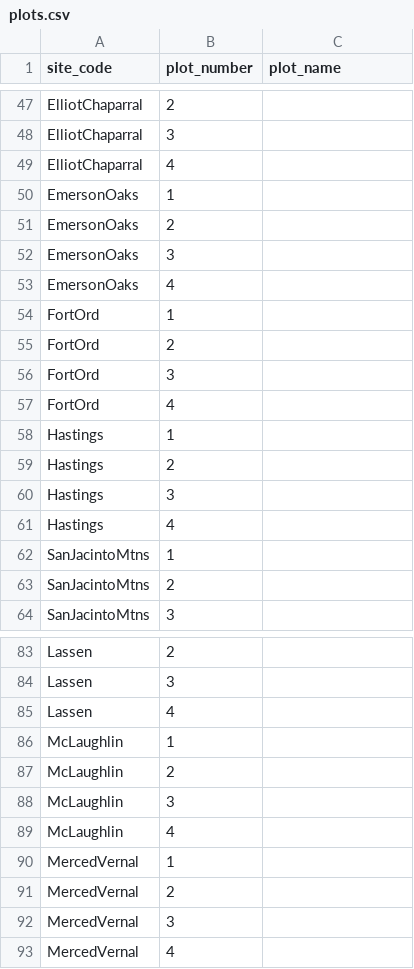
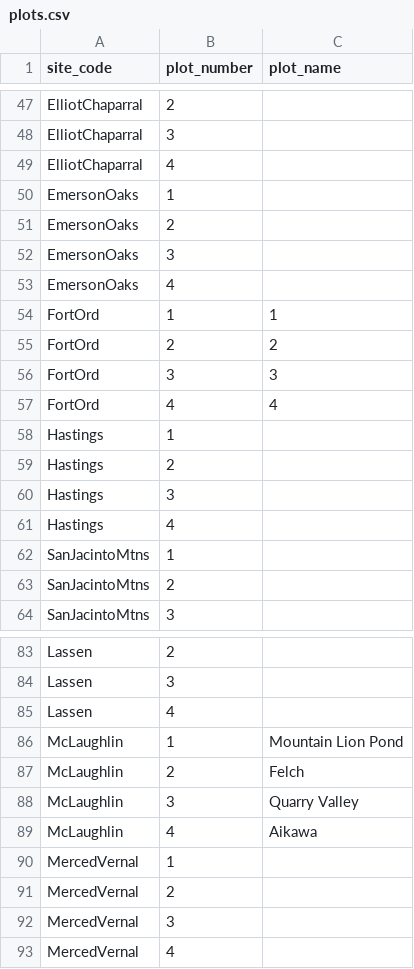
Before and after one commit to john-imperato/cassn-field-data-manager, a CSV file: data/plots.csv, drawn as a sheet; only a part is shown, gaps mark what is left out; the diff covers the shown part only.

```diff
--- a/data/plots.csv
+++ b/data/plots.csv
@@ -53,6 +53,6 @@ EmersonOaks,3,
 EmersonOaks,4,
-FortOrd,1,
-FortOrd,2,
-FortOrd,3,
-FortOrd,4,
+FortOrd,1,1
+FortOrd,2,2
+FortOrd,3,3
+FortOrd,4,4
 Hastings,1,
@@ -85,6 +85,6 @@ Lassen,3,
 Lassen,4,
-McLaughlin,1,
-McLaughlin,2,
-McLaughlin,3,
-McLaughlin,4,
+McLaughlin,1,Mountain Lion Pond
+McLaughlin,2,Felch
+McLaughlin,3,Quarry Valley
+McLaughlin,4,Aikawa
 MercedVernal,1,
```
Also changed, not shown: 20 edited cells elsewhere in this file, data/sites.csv.
